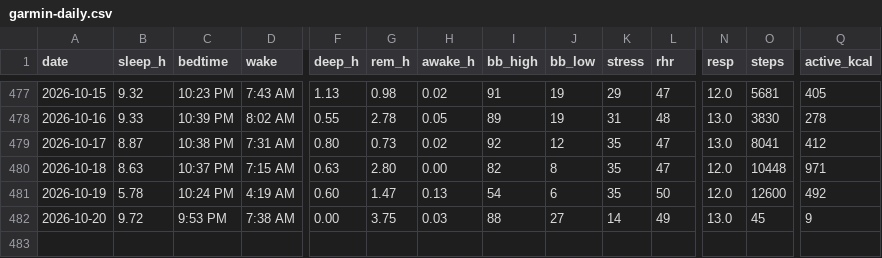
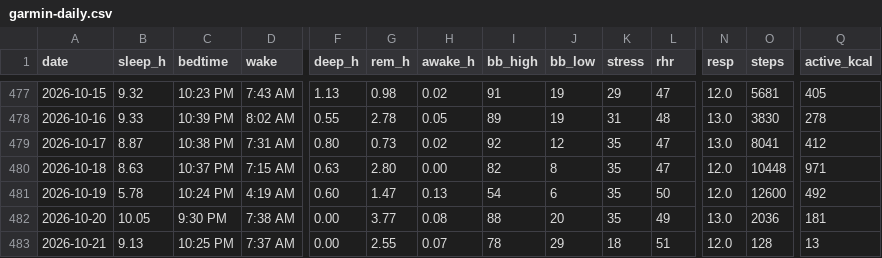
Before and after one commit to benthambulletin/benthambulletin.github.io, a CSV file: data/garmin-daily.csv, drawn as a sheet; only a part is shown, gaps mark what is left out; rows hold the shown columns only; the diff names each change by its address in the sheet, - before the commit and + after, or states it on an @@ line.

```diff
--- a/data/garmin-daily.csv
+++ b/data/garmin-daily.csv
-B482 (sleep_h): 9.72
+B482 (sleep_h): 10.05
-C482 (bedtime): 9:53 PM
+C482 (bedtime): 9:30 PM
-G482 (rem_h): 3.75
+G482 (rem_h): 3.77
-H482 (awake_h): 0.03
+H482 (awake_h): 0.08
-J482 (bb_low): 27
+J482 (bb_low): 20
-K482 (stress): 14
+K482 (stress): 35
-O482 (steps): 45
+O482 (steps): 2036
-Q482 (active_kcal): 9
+Q482 (active_kcal): 181
+row 483: 2026-10-21 | 9.13 | 10:25 PM | 7:37 AM | 0.00 | 2.55 | 0.07 | 78 | 29 | 18 | 51 | 12.0 | 128 | 13
```
Also changed, not shown: 2 other files.
